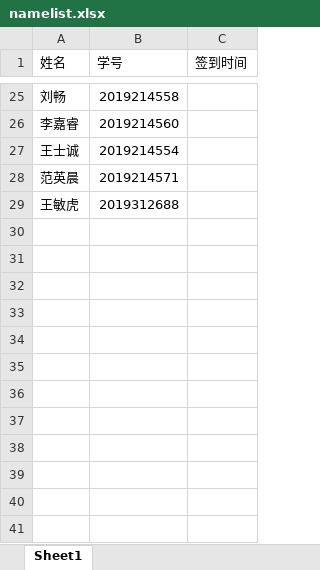
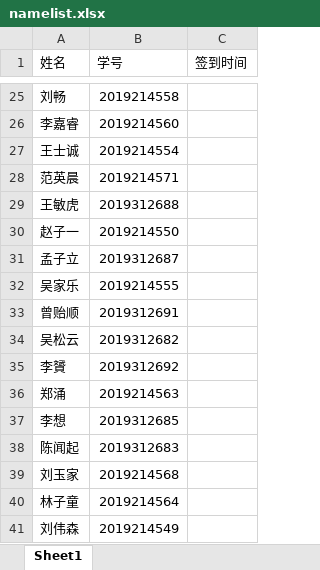
Before and after one commit to datawine/qrcode-face_recog_system, an Excel workbook: namelist.xlsx, sheet Sheet1, drawn as a sheet; only a part is shown, gaps mark what is left out; values as stored, in another font and other column widths than the file's, no borders; the diff names each change by its address in the sheet, - before the commit and + after, or states it on an @@ line.

```diff
--- a/namelist.xlsx (sheet Sheet1)
+++ b/namelist.xlsx (sheet Sheet1)
+row 30: 赵子一 | 2019214550
+row 31: 孟子立 | 2019312687
+row 32: 吴家乐 | 2019214555
+row 33: 曾贻顺 | 2019312691
+row 34: 吴松云 | 2019312682
+row 35: 李贇 | 2019312692
+row 36: 郑涌 | 2019214563
+row 37: 李想 | 2019312685
+row 38: 陈闻起 | 2019312683
+row 39: 刘玉家 | 2019214568
+row 40: 林子童 | 2019214564
+row 41: 刘伟森 | 2019214549
```
Also changed, not shown: 2 other files.
